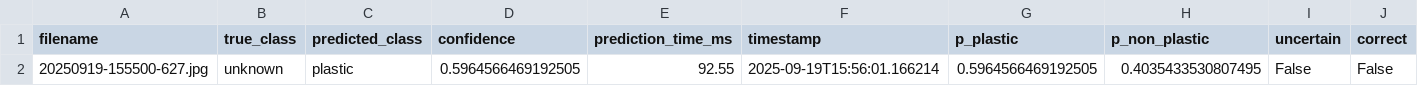
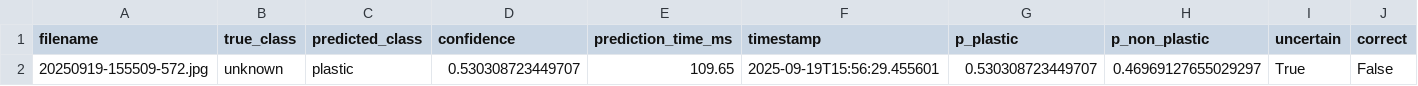
Before and after one commit to zyronvon/Microplastics_results, a CSV file: final_results/predictions.csv, drawn as a sheet; removed rows and columns are numbered as before the commit, all else as after; the diff names each change by its address in the sheet, - before the commit and + after, or states it on an @@ line.

Commit message:
Update final_results/predictions.csv

```diff
--- a/final_results/predictions.csv
+++ b/final_results/predictions.csv
-row 2: 20250919-155500-627.jpg | unknown | plastic | 0.5964566469192505 | 92.55 | 2025-09-19T15:56:01.166214 | 0.5964566469192505 | 0.4035433530807495 | False | False
+row 2: 20250919-155509-572.jpg | unknown | plastic | 0.530308723449707 | 109.65 | 2025-09-19T15:56:29.455601 | 0.530308723449707 | 0.46969127655029297 | True | False
```
